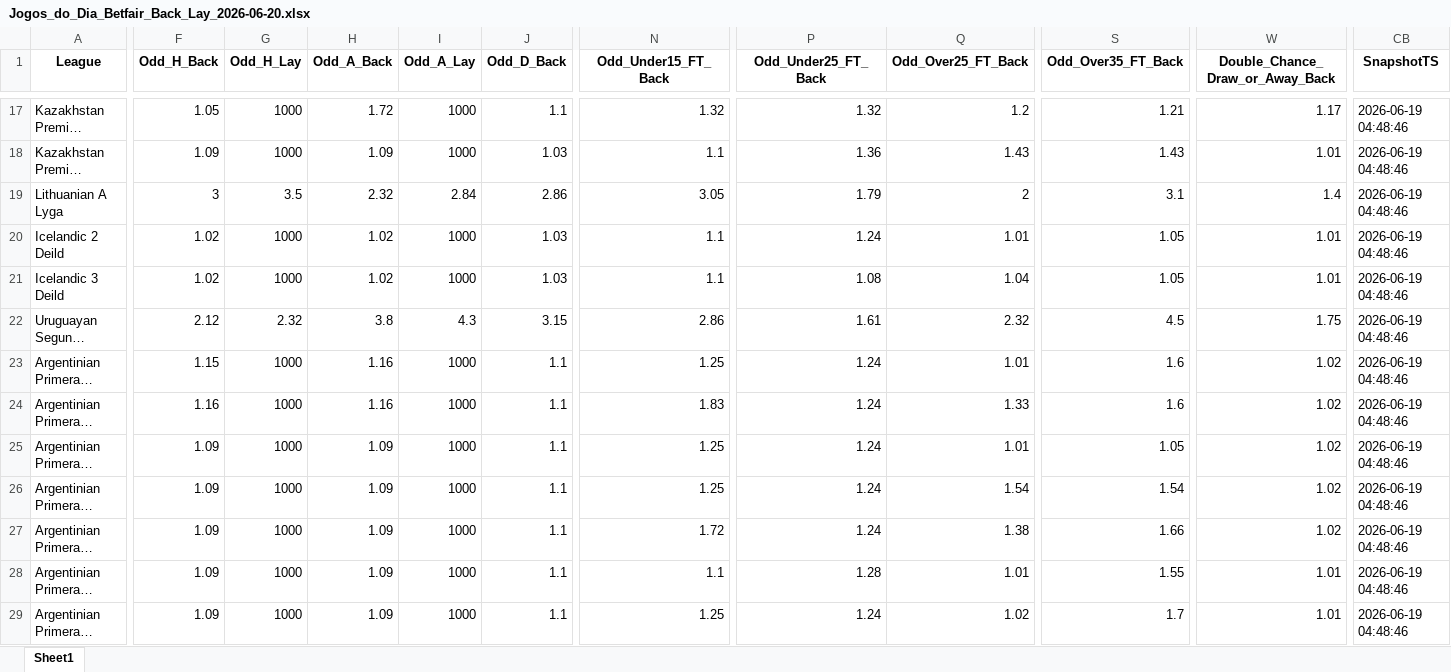
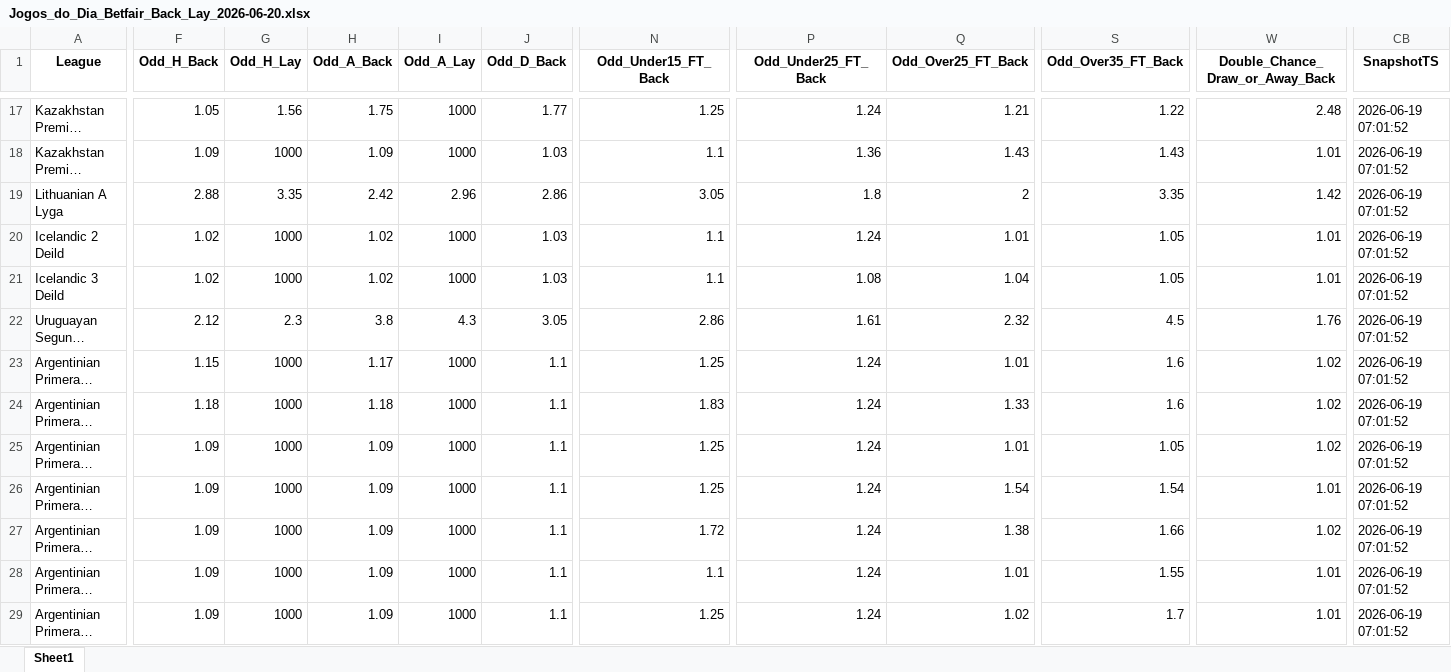
Before and after one commit to mtprado88/jogos_betfair, an Excel workbook: Jogos_do_Dia_Betfair_Back_Lay_2026-06-20.xlsx, sheet Sheet1, drawn as a sheet; only a part is shown, gaps mark what is left out; long unchanged cells end in …; values as stored, in another font and other column widths than the file's, no borders; the diff covers the shown part only; the diff names each change by its address in the sheet, - before the commit and + after, or states it on an @@ line.

```diff
--- a/Jogos_do_Dia_Betfair_Back_Lay_2026-06-20.xlsx (sheet Sheet1)
+++ b/Jogos_do_Dia_Betfair_Back_Lay_2026-06-20.xlsx (sheet Sheet1)
-G17 (Odd_H_Lay): 1000
+G17 (Odd_H_Lay): 1.56
-H17 (Odd_A_Back): 1.72
+H17 (Odd_A_Back): 1.75
-J17 (Odd_D_Back): 1.1
+J17 (Odd_D_Back): 1.77
-N17 (Odd_Under15_FT_Back): 1.32
+N17 (Odd_Under15_FT_Back): 1.25
-P17 (Odd_Under25_FT_Back): 1.32
+P17 (Odd_Under25_FT_Back): 1.24
-Q17 (Odd_Over25_FT_Back): 1.2
+Q17 (Odd_Over25_FT_Back): 1.21
-S17 (Odd_Over35_FT_Back): 1.21
+S17 (Odd_Over35_FT_Back): 1.22
-W17 (Double_Chance_Draw_or_Away_Back): 1.17
+W17 (Double_Chance_Draw_or_Away_Back): 2.48
-CB17:CB29 (SnapshotTS): 2026-06-19 04:48:46
+CB17:CB29 (SnapshotTS): 2026-06-19 07:01:52
-F19 (Odd_H_Back): 3
+F19 (Odd_H_Back): 2.88
-G19 (Odd_H_Lay): 3.5
+G19 (Odd_H_Lay): 3.35
-H19 (Odd_A_Back): 2.32
+H19 (Odd_A_Back): 2.42
-I19 (Odd_A_Lay): 2.84
+I19 (Odd_A_Lay): 2.96
-P19 (Odd_Under25_FT_Back): 1.79
+P19 (Odd_Under25_FT_Back): 1.8
-S19 (Odd_Over35_FT_Back): 3.1
+S19 (Odd_Over35_FT_Back): 3.35
-W19 (Double_Chance_Draw_or_Away_Back): 1.4
+W19 (Double_Chance_Draw_or_Away_Back): 1.42
-G22 (Odd_H_Lay): 2.32
+G22 (Odd_H_Lay): 2.3
-J22 (Odd_D_Back): 3.15
+J22 (Odd_D_Back): 3.05
-W22 (Double_Chance_Draw_or_Away_Back): 1.75
+W22 (Double_Chance_Draw_or_Away_Back): 1.76
-H23 (Odd_A_Back): 1.16
+H23 (Odd_A_Back): 1.17
-F24 (Odd_H_Back): 1.16
+F24 (Odd_H_Back): 1.18
-H24 (Odd_A_Back): 1.16
+H24 (Odd_A_Back): 1.18
-W26 (Double_Chance_Draw_or_Away_Back): 1.02
+W26 (Double_Chance_Draw_or_Away_Back): 1.01
-P28 (Odd_Under25_FT_Back): 1.28
+P28 (Odd_Under25_FT_Back): 1.24
```
Also changed, not shown: 1 added row, 1 removed row and 234 edited cells elsewhere in this sheet.
